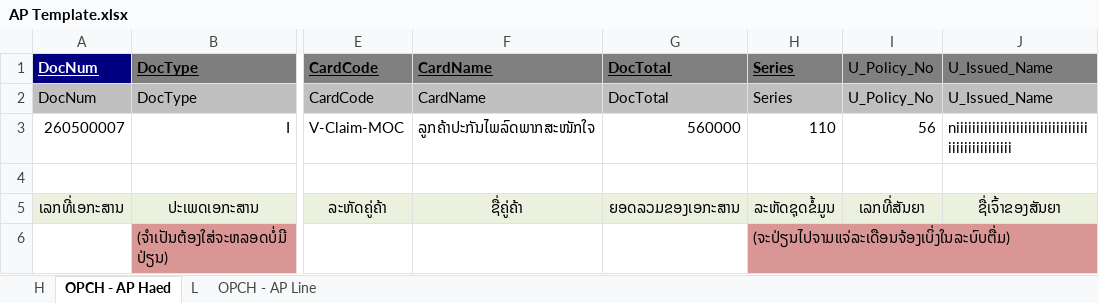
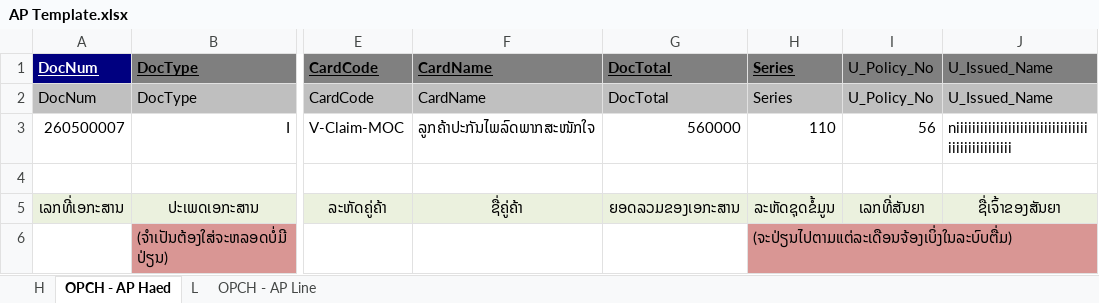
Before and after one commit to Annie-1908/MSIGSX, an Excel workbook: AP/AP Template.xlsx, sheet OPCH - AP Haed, drawn as a sheet; only a part is shown, gaps mark what is left out; values as stored, in another font and other column widths than the file's, no borders; the diff names each change by its address in the sheet, - before the commit and + after, or states it on an @@ line.

Commit message:
Template

```diff
--- a/AP/AP Template.xlsx (sheet OPCH - AP Haed)
+++ b/AP/AP Template.xlsx (sheet OPCH - AP Haed)
-H6: (ຈະປ່ຽນໄປຈາມແຈ່ລະເດືອນຈ້ອງເບິ່ງໃນລະບົບຕື່ມ)
+H6: (ຈະປ່ຽນໄປຕາມແຕ່ລະເດືອນຈ້ອງເບິ່ງໃນລະບົບຕື່ມ)
```
